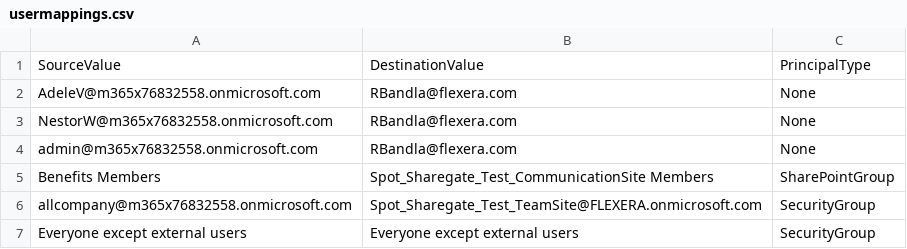
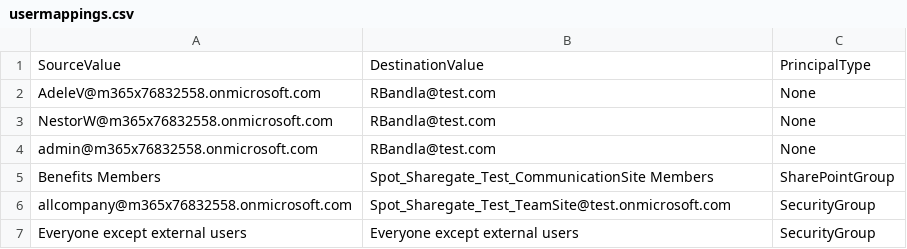
Before and after one commit to subjectdatadotcom/Misc, a CSV file: usermappings.csv, drawn as a sheet.

Commit message:
Update usermappings.csv

```diff
--- a/usermappings.csv
+++ b/usermappings.csv
@@ -1,7 +1,7 @@
 SourceValue,DestinationValue,PrincipalType
-AdeleV@m365x76832558.onmicrosoft.com,RBandla@flexera.com,None
-NestorW@m365x76832558.onmicrosoft.com,RBandla@flexera.com,None
-admin@m365x76832558.onmicrosoft.com,RBandla@flexera.com,None
+AdeleV@m365x76832558.onmicrosoft.com,RBandla@test.com,None
+NestorW@m365x76832558.onmicrosoft.com,RBandla@test.com,None
+admin@m365x76832558.onmicrosoft.com,RBandla@test.com,None
 Benefits Members,Spot_Sharegate_Test_CommunicationSite Members,SharePointGroup
-allcompany@m365x76832558.onmicrosoft.com,Spot_Sharegate_Test_TeamSite@FLEXERA.onmicrosoft.com,SecurityGroup
+allcompany@m365x76832558.onmicrosoft.com,Spot_Sharegate_Test_TeamSite@test.onmicrosoft.com,SecurityGroup
 Everyone except external users,Everyone except external users,SecurityGroup
```
